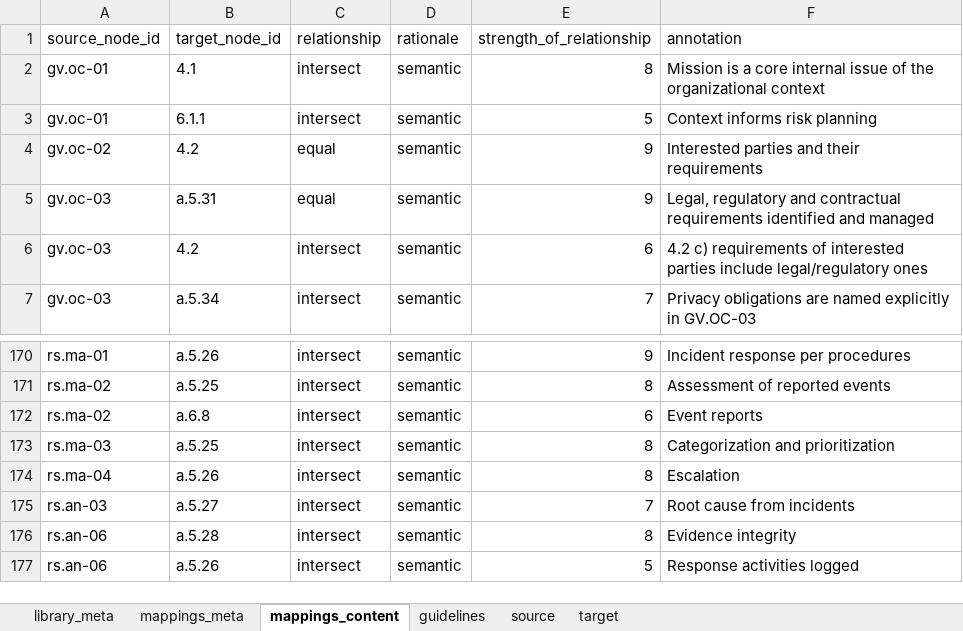
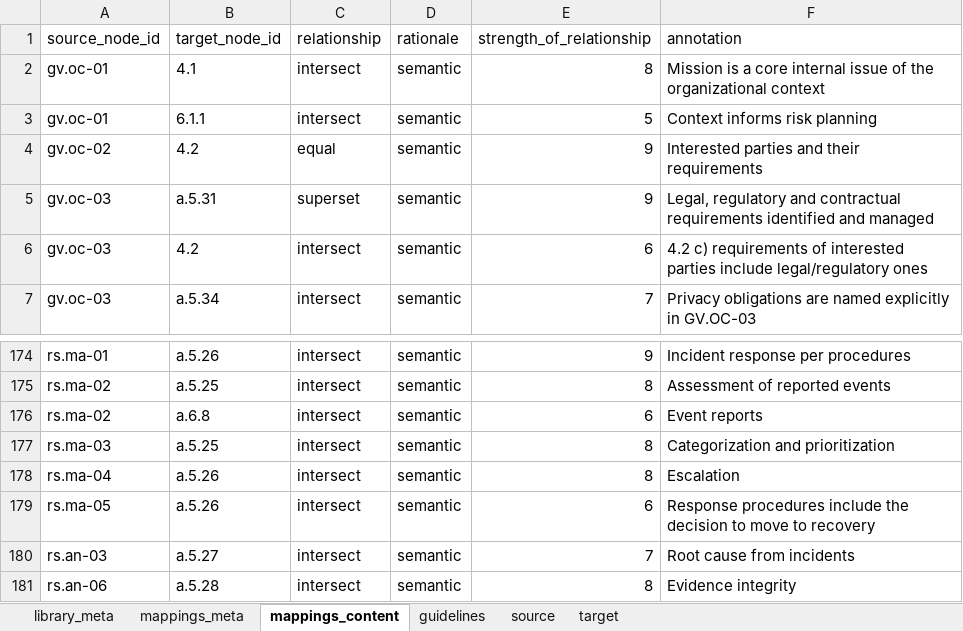
Before and after one commit to intuitem/ciso-assistant-community, an Excel workbook: tools/excel/nist/mapping-nist-csf-2.0-to-iso27001-2022.xlsx, sheet mappings_content, drawn as a sheet; only a part is shown, gaps mark what is left out; the shorter side is filled out with more unchanged rows; values as stored, in another font and other column widths than the file's, no borders; the diff covers the shown part only; the diff names each change by its address in the sheet, - before the commit and + after, or states it on an @@ line.

```diff
--- a/tools/excel/nist/mapping-nist-csf-2.0-to-iso27001-2022.xlsx (sheet mappings_content)
+++ b/tools/excel/nist/mapping-nist-csf-2.0-to-iso27001-2022.xlsx (sheet mappings_content)
-C5 (relationship): equal
+C5 (relationship): superset
+row 179: rs.ma-05 | a.5.26 | intersect | semantic | 6 | Response procedures include the decision to move to recovery
```
Also changed, not shown: 4 added rows and 8 edited cells elsewhere in this sheet, 1 other file.
